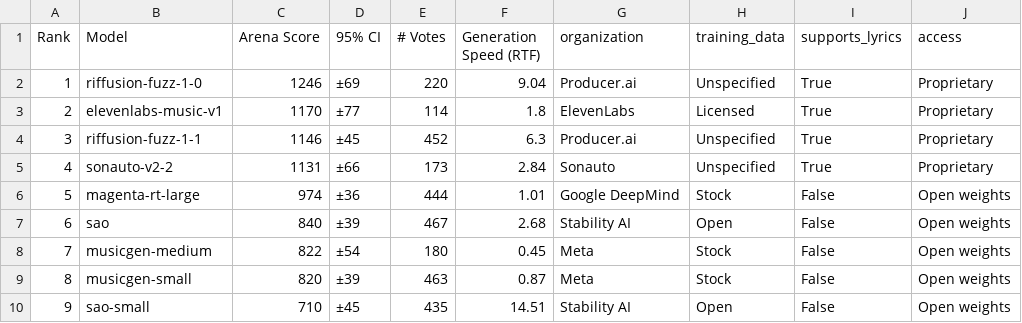
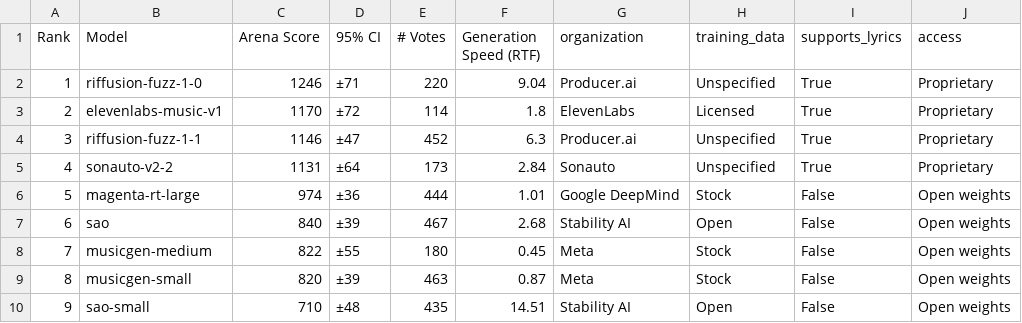
Before and after one commit to gclef-cmu/music-arena, a TSV file: components/frontend/ma_frontend/leaderboard/20260228/instrumental_leaderboard_20250728_to_20260228.tsv, drawn as a sheet.

```diff
--- a/components/frontend/ma_frontend/leaderboard/20260228/instrumental_leaderboard_20250728_to_20260228.tsv
+++ b/components/frontend/ma_frontend/leaderboard/20260228/instrumental_leaderboard_20250728_to_20260228.tsv
@@ -1,10 +1,10 @@
 Rank	Model	Arena Score	95% CI	# Votes	Generation Speed (RTF)	organization	training_data	supports_lyrics	access
-1	riffusion-fuzz-1-0	1246	±69	220	9.04	Producer.ai	Unspecified	True	Proprietary
-2	elevenlabs-music-v1	1170	±77	114	1.8	ElevenLabs	Licensed	True	Proprietary
-3	riffusion-fuzz-1-1	1146	±45	452	6.3	Producer.ai	Unspecified	True	Proprietary
-4	sonauto-v2-2	1131	±66	173	2.84	Sonauto	Unspecified	True	Proprietary
+1	riffusion-fuzz-1-0	1246	±71	220	9.04	Producer.ai	Unspecified	True	Proprietary
+2	elevenlabs-music-v1	1170	±72	114	1.8	ElevenLabs	Licensed	True	Proprietary
+3	riffusion-fuzz-1-1	1146	±47	452	6.3	Producer.ai	Unspecified	True	Proprietary
+4	sonauto-v2-2	1131	±64	173	2.84	Sonauto	Unspecified	True	Proprietary
 5	magenta-rt-large	974	±36	444	1.01	Google DeepMind	Stock	False	Open weights
 6	sao	840	±39	467	2.68	Stability AI	Open	False	Open weights
-7	musicgen-medium	822	±54	180	0.45	Meta	Stock	False	Open weights
+7	musicgen-medium	822	±55	180	0.45	Meta	Stock	False	Open weights
 8	musicgen-small	820	±39	463	0.87	Meta	Stock	False	Open weights
-9	sao-small	710	±45	435	14.51	Stability AI	Open	False	Open weights
+9	sao-small	710	±48	435	14.51	Stability AI	Open	False	Open weights
```
Also changed, not shown: components/frontend/ma_frontend/leaderboard/20260228/vocal_leaderboard_20250728_to_20260228.tsv, 6 other files.
